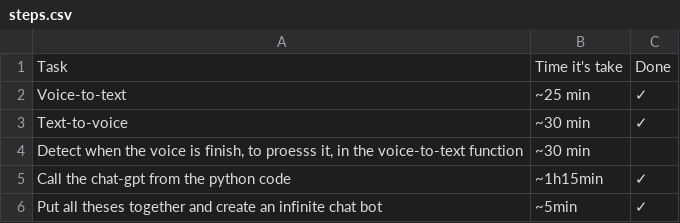
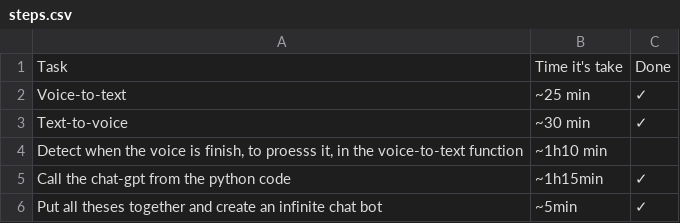
Before and after one commit to elie-atia/talk-to-chat-gpt, a CSV file: steps.csv, drawn as a sheet.

```diff
--- a/steps.csv
+++ b/steps.csv
@@ -3,3 +3,3 @@
 "Text-to-voice", "~30 min","✓"
-"Detect when the voice is finish, to proesss it, in the voice-to-text function", "~30 min",""
+"Detect when the voice is finish, to proesss it, in the voice-to-text function", "~1h10 min",""
 "Call the chat-gpt from the python code","~1h15min","✓"
```
Also changed, not shown: 1 other file.
